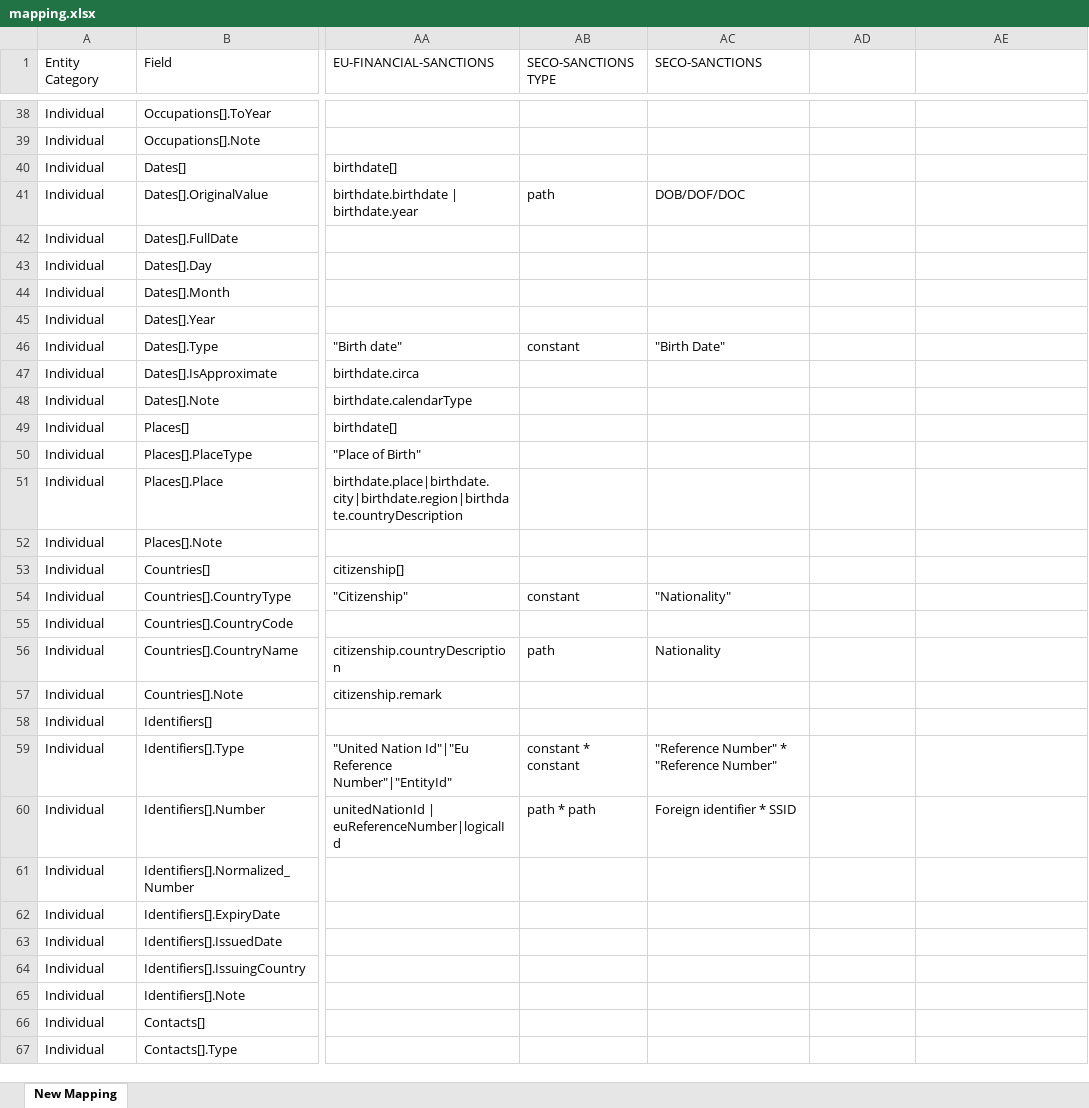
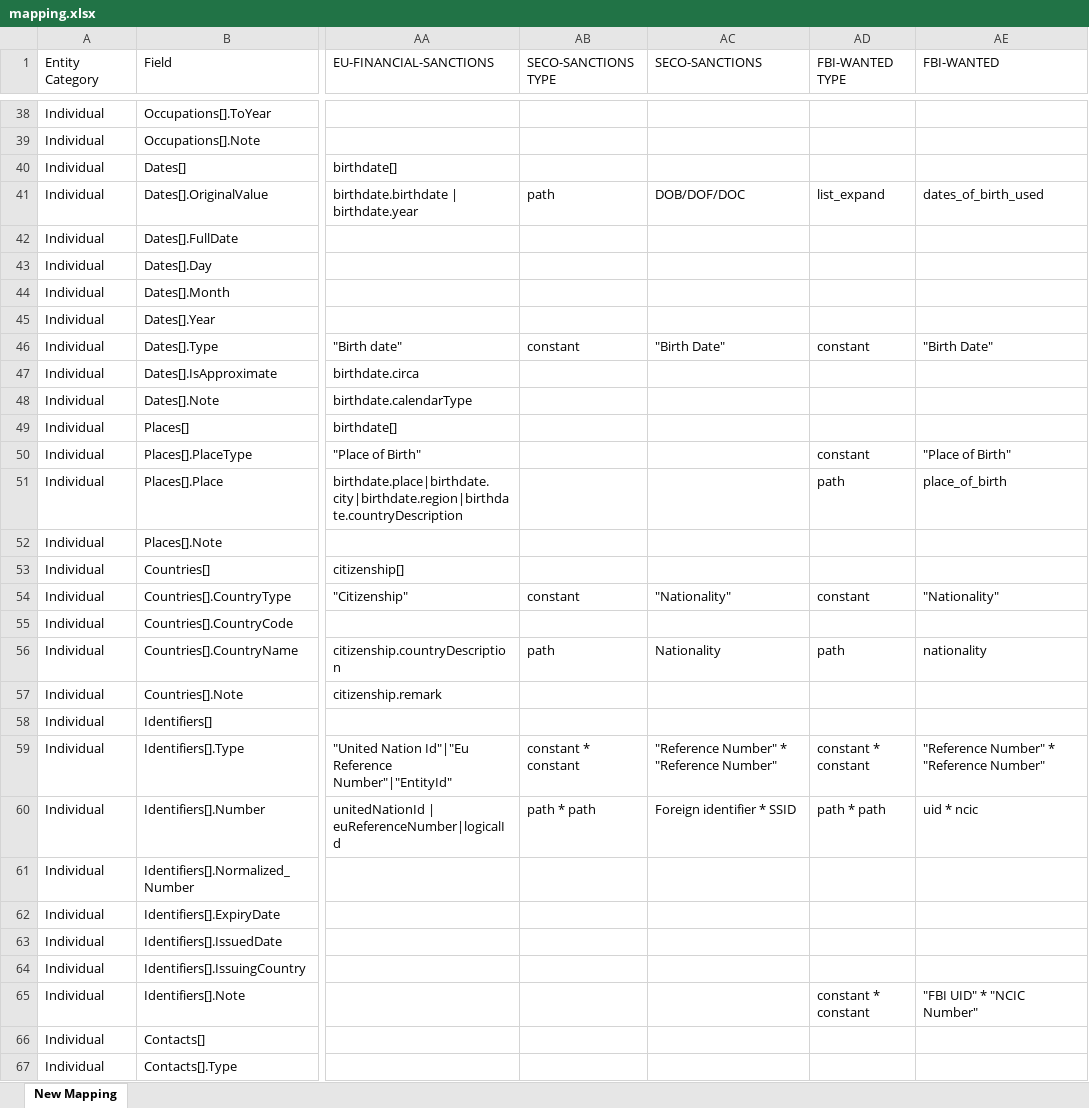
Before and after one commit to VinnoVigilance/python-components, an Excel workbook: data/rules/mapping.xlsx, sheet New Mapping, drawn as a sheet; only a part is shown, gaps mark what is left out; values as stored, in another font and other column widths than the file's, no cell formats; the diff covers the shown part only; the diff names each change by its address in the sheet, - before the commit and + after, or states it on an @@ line.

```diff
--- a/data/rules/mapping.xlsx (sheet New Mapping)
+++ b/data/rules/mapping.xlsx (sheet New Mapping)
-AD1: (empty)
+AD1: FBI-WANTED TYPE
-AE1: (empty)
+AE1: FBI-WANTED
-AD41 (FBI-WANTED TYPE): (empty)
+AD41 (FBI-WANTED TYPE): list_expand
-AE41 (FBI-WANTED): (empty)
+AE41 (FBI-WANTED): dates_of_birth_used
-AD46 (FBI-WANTED TYPE): (empty)
+AD46 (FBI-WANTED TYPE): constant
-AE46 (FBI-WANTED): (empty)
+AE46 (FBI-WANTED): "Birth Date"
-AD50 (FBI-WANTED TYPE): (empty)
+AD50 (FBI-WANTED TYPE): constant
-AE50 (FBI-WANTED): (empty)
+AE50 (FBI-WANTED): "Place of Birth"
-AD51 (FBI-WANTED TYPE): (empty)
+AD51 (FBI-WANTED TYPE): path
-AE51 (FBI-WANTED): (empty)
+AE51 (FBI-WANTED): place_of_birth
-AD54 (FBI-WANTED TYPE): (empty)
+AD54 (FBI-WANTED TYPE): constant
-AE54 (FBI-WANTED): (empty)
+AE54 (FBI-WANTED): "Nationality"
-AD56 (FBI-WANTED TYPE): (empty)
+AD56 (FBI-WANTED TYPE): path
-AE56 (FBI-WANTED): (empty)
+AE56 (FBI-WANTED): nationality
-AD59 (FBI-WANTED TYPE): (empty)
+AD59 (FBI-WANTED TYPE): constant * constant
-AE59 (FBI-WANTED): (empty)
+AE59 (FBI-WANTED): "Reference Number" * "Reference Number"
-AD60 (FBI-WANTED TYPE): (empty)
+AD60 (FBI-WANTED TYPE): path * path
-AE60 (FBI-WANTED): (empty)
+AE60 (FBI-WANTED): uid * ncic
-AD65 (FBI-WANTED TYPE): (empty)
+AD65 (FBI-WANTED TYPE): constant * constant
-AE65 (FBI-WANTED): (empty)
+AE65 (FBI-WANTED): "FBI UID" * "NCIC Number"
```
Also changed, not shown: 9 added rows and 46 edited cells elsewhere in this sheet, cell formats, data/rules/pickLists.xlsx, data/rules/riskClassification.xlsx, 1 other file.
